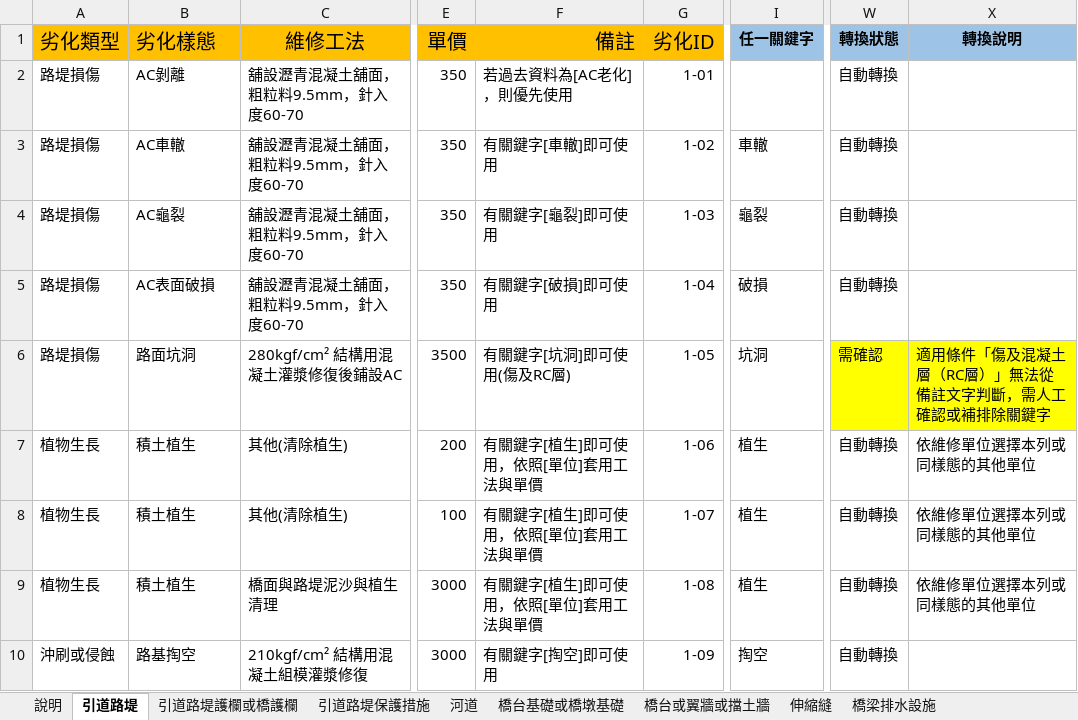
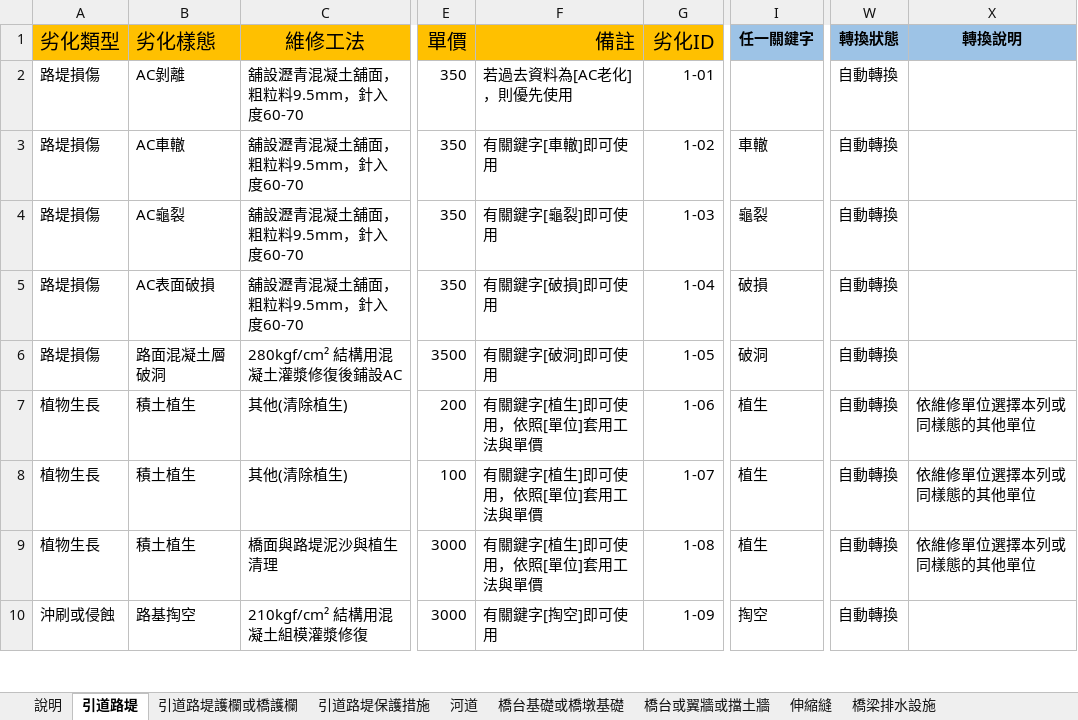
Before and after one commit to morisa3/bms2-autofill-Claude, an Excel workbook: docs/excel/劣化說明與維修單價1111v2-建議版.xlsx, sheet 引道路堤, drawn as a sheet; only a part is shown, gaps mark what is left out; values as stored, in another font and other column widths than the file's, no borders; the diff names each change by its address in the sheet, - before the commit and + after, or states it on an @@ line.

```diff
--- a/docs/excel/劣化說明與維修單價1111v2-建議版.xlsx (sheet 引道路堤)
+++ b/docs/excel/劣化說明與維修單價1111v2-建議版.xlsx (sheet 引道路堤)
-B6 (劣化樣態): 路面坑洞
+B6 (劣化樣態): 路面混凝土層破洞
-F6 (備註): 有關鍵字[坑洞]即可使用(傷及RC層)
+F6 (備註): 有關鍵字[破洞]即可使用
-I6 (任一關鍵字): 坑洞
+I6 (任一關鍵字): 破洞
-W6 (轉換狀態): 需確認
+W6 (轉換狀態): 自動轉換
-W6:X6 fill: #FFFF00
+W6:X6 fill: none
-X6 (轉換說明): 適用條件「傷及混凝土層（RC層）」無法從備註文字判斷，需人工確認或補排除關鍵字
+X6 (轉換說明): (empty)
```
Also changed, not shown: sheet 引道路堤護欄或橋護欄, sheet 說明, sheet 其他, other sheet tabs, 4 other files.
